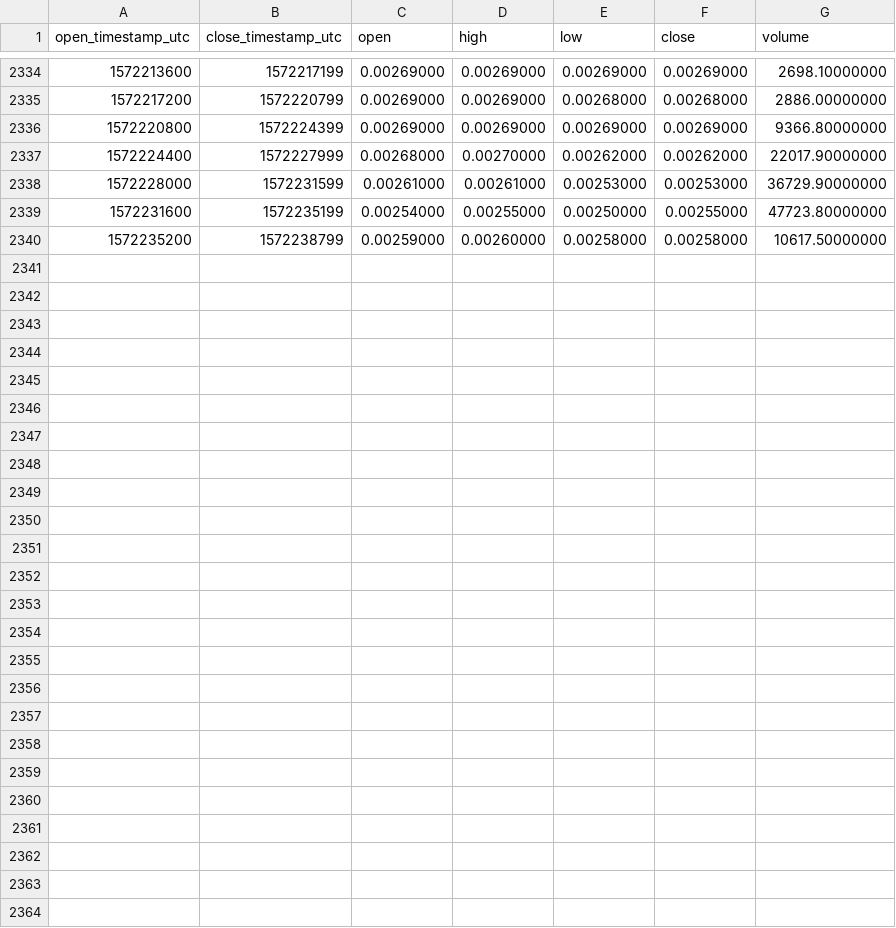
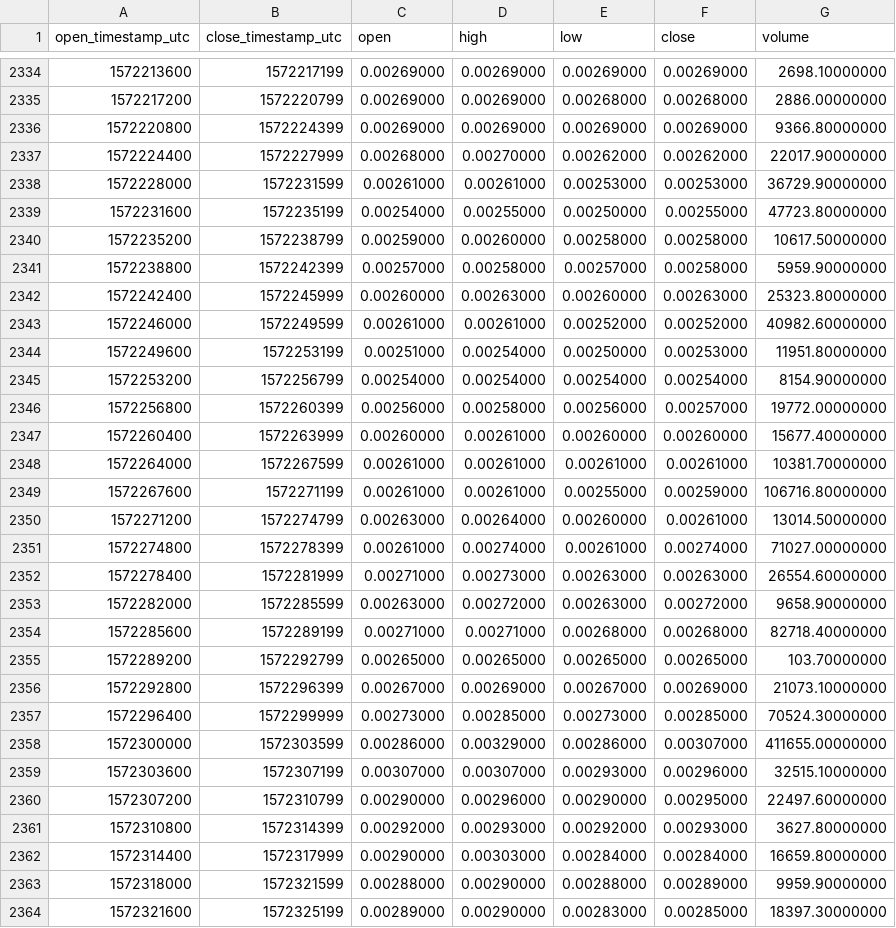
Before and after one commit to cryptobigbro/binance-DUSKBNB, a CSV file: binance-DUSKBNB-1h.csv, drawn as a sheet; only a part is shown, gaps mark what is left out.

Commit message:
Update OHLCV data.

```diff
--- a/binance-DUSKBNB-1h.csv
+++ b/binance-DUSKBNB-1h.csv
@@ -2340 +2340,25 @@ open_timestamp_utc,close_timestamp_utc,open,high,low,close,volume
 1572235200,1572238799,0.00259000,0.00260000,0.00258000,0.00258000,10617.50000000
+1572238800,1572242399,0.00257000,0.00258000,0.00257000,0.00258000,5959.90000000
+1572242400,1572245999,0.00260000,0.00263000,0.00260000,0.00263000,25323.80000000
+1572246000,1572249599,0.00261000,0.00261000,0.00252000,0.00252000,40982.60000000
+1572249600,1572253199,0.00251000,0.00254000,0.00250000,0.00253000,11951.80000000
+1572253200,1572256799,0.00254000,0.00254000,0.00254000,0.00254000,8154.90000000
+1572256800,1572260399,0.00256000,0.00258000,0.00256000,0.00257000,19772.00000000
+1572260400,1572263999,0.00260000,0.00261000,0.00260000,0.00260000,15677.40000000
+1572264000,1572267599,0.00261000,0.00261000,0.00261000,0.00261000,10381.70000000
+1572267600,1572271199,0.00261000,0.00261000,0.00255000,0.00259000,106716.80000000
+1572271200,1572274799,0.00263000,0.00264000,0.00260000,0.00261000,13014.50000000
+1572274800,1572278399,0.00261000,0.00274000,0.00261000,0.00274000,71027.00000000
+1572278400,1572281999,0.00271000,0.00273000,0.00263000,0.00263000,26554.60000000
+1572282000,1572285599,0.00263000,0.00272000,0.00263000,0.00272000,9658.90000000
+1572285600,1572289199,0.00271000,0.00271000,0.00268000,0.00268000,82718.40000000
+1572289200,1572292799,0.00265000,0.00265000,0.00265000,0.00265000,103.70000000
+1572292800,1572296399,0.00267000,0.00269000,0.00267000,0.00269000,21073.10000000
+1572296400,1572299999,0.00273000,0.00285000,0.00273000,0.00285000,70524.30000000
+1572300000,1572303599,0.00286000,0.00329000,0.00286000,0.00307000,411655.00000000
+1572303600,1572307199,0.00307000,0.00307000,0.00293000,0.00296000,32515.10000000
+1572307200,1572310799,0.00290000,0.00296000,0.00290000,0.00295000,22497.60000000
+1572310800,1572314399,0.00292000,0.00293000,0.00292000,0.00293000,3627.80000000
+1572314400,1572317999,0.00290000,0.00303000,0.00284000,0.00284000,16659.80000000
+1572318000,1572321599,0.00288000,0.00290000,0.00288000,0.00289000,9959.90000000
+1572321600,1572325199,0.00289000,0.00290000,0.00283000,0.00285000,18397.30000000
```
Also changed, not shown: binance-DUSKBNB-1d.csv.
